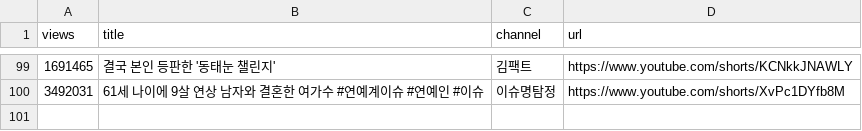
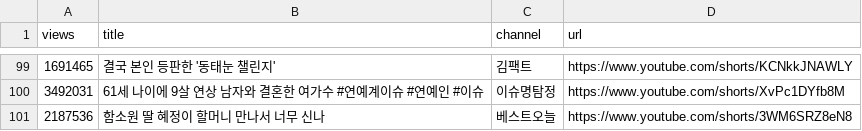
Before and after one commit to gguzze-code/yt-trend, a CSV file: docs/data/archive_hits.csv, drawn as a sheet; only a part is shown, gaps mark what is left out; the diff names each change by its address in the sheet, - before the commit and + after, or states it on an @@ line.

```diff
--- a/docs/data/archive_hits.csv
+++ b/docs/data/archive_hits.csv
+row 101: 2187536 | 함소원 딸 혜정이 할머니 만나서 너무 신나 | 베스트오늘 | https://www.youtube.com/shorts/3WM6SRZ8eN8
```
Also changed, not shown: 4 other files.
